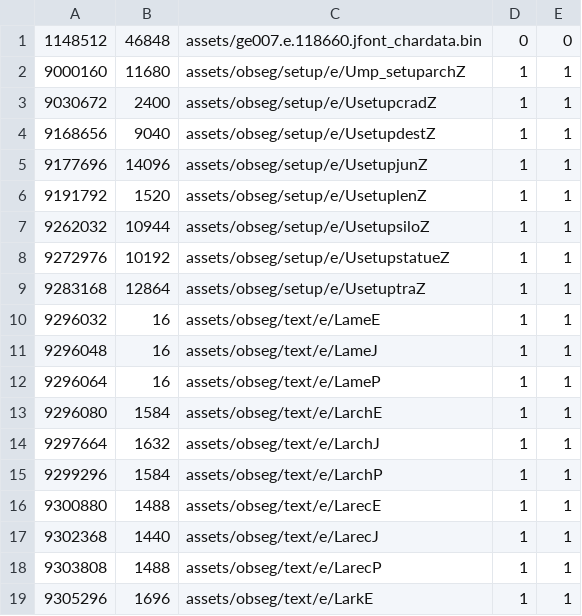
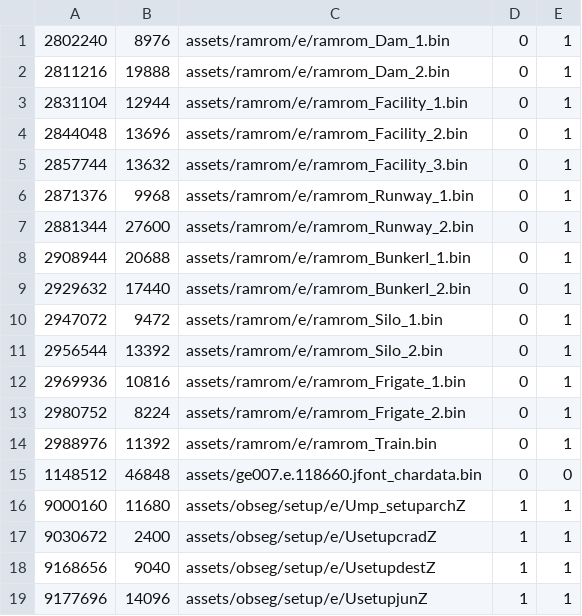
Before and after one commit to AXDOOMER/goldeneye007_decomp, a CSV file: filediff.e.csv, drawn as a sheet; only a part is shown; the shorter side is filled out with more unchanged rows.

```diff
--- a/filediff.e.csv
+++ b/filediff.e.csv
@@ -1 +1,15 @@
+2802240,8976,assets/ramrom/e/ramrom_Dam_1.bin,0,1
+2811216,19888,assets/ramrom/e/ramrom_Dam_2.bin,0,1
+2831104,12944,assets/ramrom/e/ramrom_Facility_1.bin,0,1
+2844048,13696,assets/ramrom/e/ramrom_Facility_2.bin,0,1
+2857744,13632,assets/ramrom/e/ramrom_Facility_3.bin,0,1
+2871376,9968,assets/ramrom/e/ramrom_Runway_1.bin,0,1
+2881344,27600,assets/ramrom/e/ramrom_Runway_2.bin,0,1
+2908944,20688,assets/ramrom/e/ramrom_BunkerI_1.bin,0,1
+2929632,17440,assets/ramrom/e/ramrom_BunkerI_2.bin,0,1
+2947072,9472,assets/ramrom/e/ramrom_Silo_1.bin,0,1
+2956544,13392,assets/ramrom/e/ramrom_Silo_2.bin,0,1
+2969936,10816,assets/ramrom/e/ramrom_Frigate_1.bin,0,1
+2980752,8224,assets/ramrom/e/ramrom_Frigate_2.bin,0,1
+2988976,11392,assets/ramrom/e/ramrom_Train.bin,0,1
 1148512,46848,assets/ge007.e.118660.jfont_chardata.bin,0,0
```
Also changed, not shown: 5 other files.
